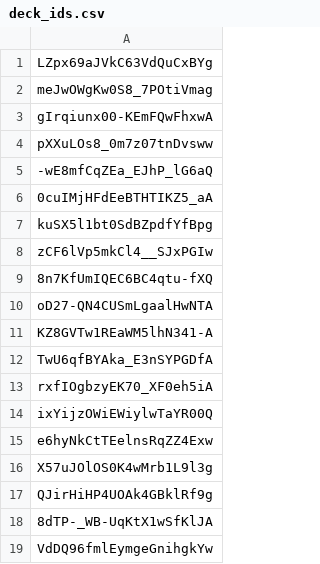
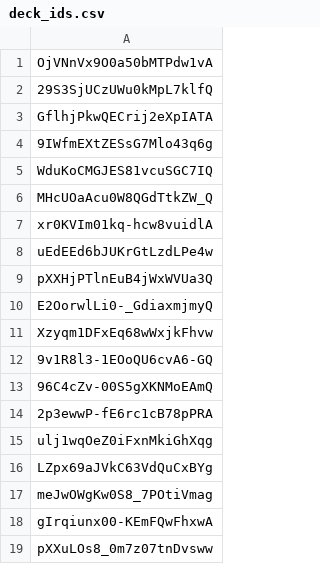
Before and after one commit to edbowker/Canlandata, a CSV file: data/deck_ids.csv, drawn as a sheet; only a part is shown; the shorter side is filled out with more unchanged rows; the diff names each change by its address in the sheet, - before the commit and + after, or states it on an @@ line.

```diff
--- a/data/deck_ids.csv
+++ b/data/deck_ids.csv
+row 1: OjVNnVx9O0a50bMTPdw1vA
+row 2: 29S3SjUCzUWu0kMpL7klfQ
+row 3: GflhjPkwQECrij2eXpIATA
+row 4: 9IWfmEXtZESsG7Mlo43q6g
+row 5: WduKoCMGJES81vcuSGC7IQ
+row 6: MHcUOaAcu0W8QGdTtkZW_Q
+row 7: xr0KVIm01kq-hcw8vuidlA
+row 8: uEdEEd6bJUKrGtLzdLPe4w
+row 9: pXXHjPTlnEuB4jWxWVUa3Q
+row 10: E2OorwlLi0-_GdiaxmjmyQ
+row 11: Xzyqm1DFxEq68wWxjkFhvw
+row 12: 9v1R8l3-1EOoQU6cvA6-GQ
+row 13: 96C4cZv-00S5gXKNMoEAmQ
+row 14: 2p3ewwP-fE6rc1cB78pPRA
+row 15: ulj1wqOeZ0iFxnMkiGhXqg
```
Also changed, not shown: data/color_pips.csv, data/deck_counts.csv, 7 other files.
